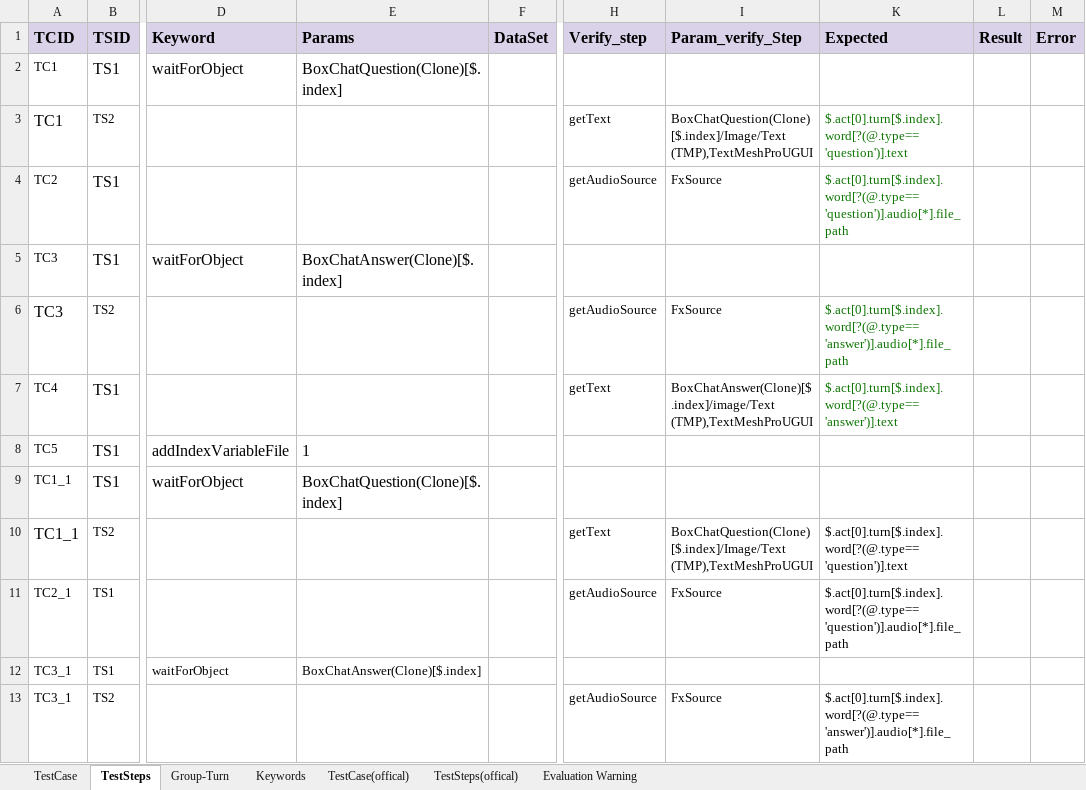
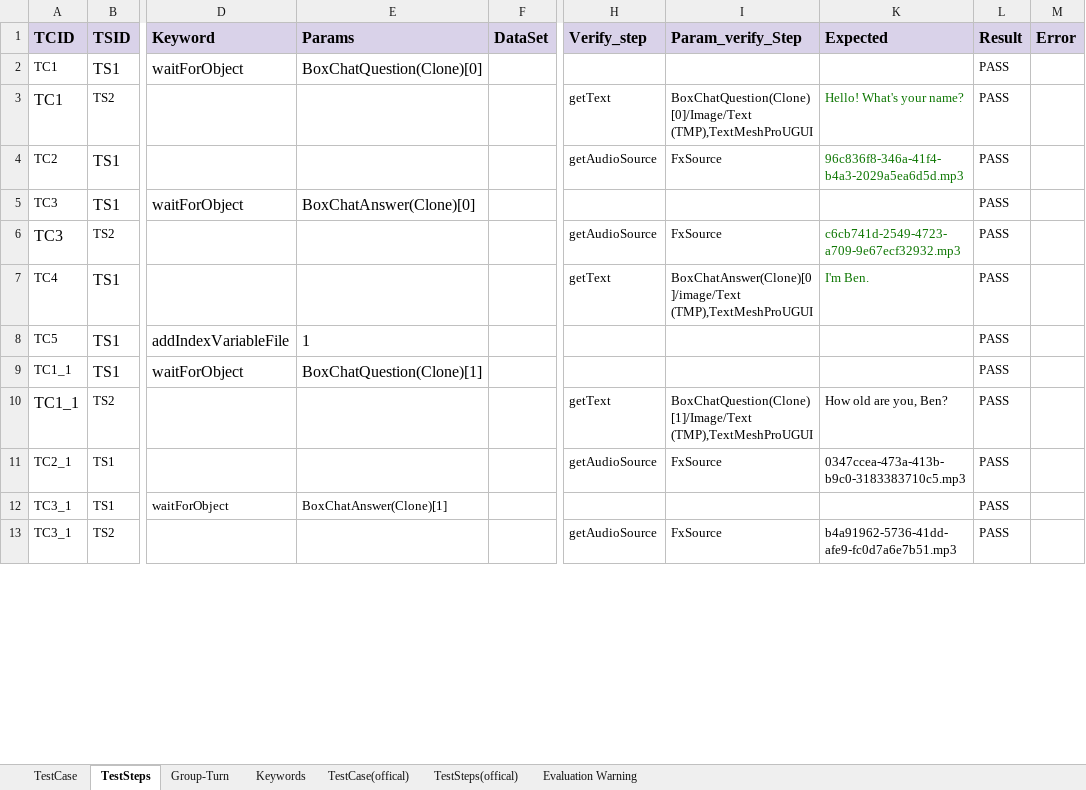
Before and after one commit to ngale892/tool_test_game, an Excel workbook: config/report/A/Report_BE.ID01IntroDialog(Clone)_Hello!Lesson 1_1.xlsx, sheet TestSteps, drawn as a sheet; only a part is shown, gaps mark what is left out; values as stored, in another font and other column widths than the file's, no borders; conditional formats not drawn; the diff covers the shown part only; the diff names each change by its address in the sheet, - before the commit and + after, or states it on an @@ line.

Commit message:
Update Report_BE.ID01IntroDialog(Clone)_Hello!Lesson 1_1.xlsx

```diff
--- a/config/report/A/Report_BE.ID01IntroDialog(Clone)_Hello!Lesson 1_1.xlsx (sheet TestSteps)
+++ b/config/report/A/Report_BE.ID01IntroDialog(Clone)_Hello!Lesson 1_1.xlsx (sheet TestSteps)
-E2 (Params): BoxChatQuestion(Clone)[$.index]
+E2 (Params): BoxChatQuestion(Clone)[0]
-L2:L13 (Result): (empty)
+L2:L13 (Result): PASS
-I3 (Param_verify_Step): BoxChatQuestion(Clone)[$.index]/Image/Text (TMP),TextMeshProUGUI
+I3 (Param_verify_Step): BoxChatQuestion(Clone)[0]/Image/Text (TMP),TextMeshProUGUI
-K3 (Expected): $.act[0].turn[$.index].word[?(@.type=='question')].text
+K3 (Expected): Hello! What's your name?
-K4 (Expected): $.act[0].turn[$.index].word[?(@.type=='question')].audio[*].file_path
+K4 (Expected): 96c836f8-346a-41f4-b4a3-2029a5ea6d5d.mp3
-E5 (Params): BoxChatAnswer(Clone)[$.index]
+E5 (Params): BoxChatAnswer(Clone)[0]
-K6 (Expected): $.act[0].turn[$.index].word[?(@.type=='answer')].audio[*].file_path
+K6 (Expected): c6cb741d-2549-4723-a709-9e67ecf32932.mp3
-I7 (Param_verify_Step): BoxChatAnswer(Clone)[$.index]/image/Text (TMP),TextMeshProUGUI
+I7 (Param_verify_Step): BoxChatAnswer(Clone)[0]/image/Text (TMP),TextMeshProUGUI
-K7 (Expected): $.act[0].turn[$.index].word[?(@.type=='answer')].text
+K7 (Expected): I'm Ben.
-E9 (Params): BoxChatQuestion(Clone)[$.index]
+E9 (Params): BoxChatQuestion(Clone)[1]
-I10 (Param_verify_Step): BoxChatQuestion(Clone)[$.index]/Image/Text (TMP),TextMeshProUGUI
+I10 (Param_verify_Step): BoxChatQuestion(Clone)[1]/Image/Text (TMP),TextMeshProUGUI
-K10 (Expected): $.act[0].turn[$.index].word[?(@.type=='question')].text
+K10 (Expected): How old are you, Ben?
-K11 (Expected): $.act[0].turn[$.index].word[?(@.type=='question')].audio[*].file_path
+K11 (Expected): 0347ccea-473a-413b-b9c0-3183383710c5.mp3
-E12 (Params): BoxChatAnswer(Clone)[$.index]
+E12 (Params): BoxChatAnswer(Clone)[1]
-K13 (Expected): $.act[0].turn[$.index].word[?(@.type=='answer')].audio[*].file_path
+K13 (Expected): b4a91962-5736-41dd-afe9-fc0d7a6e7b51.mp3
```
Also changed, not shown: 7 added rows and 10 edited cells elsewhere in this sheet, sheet TestCase.
